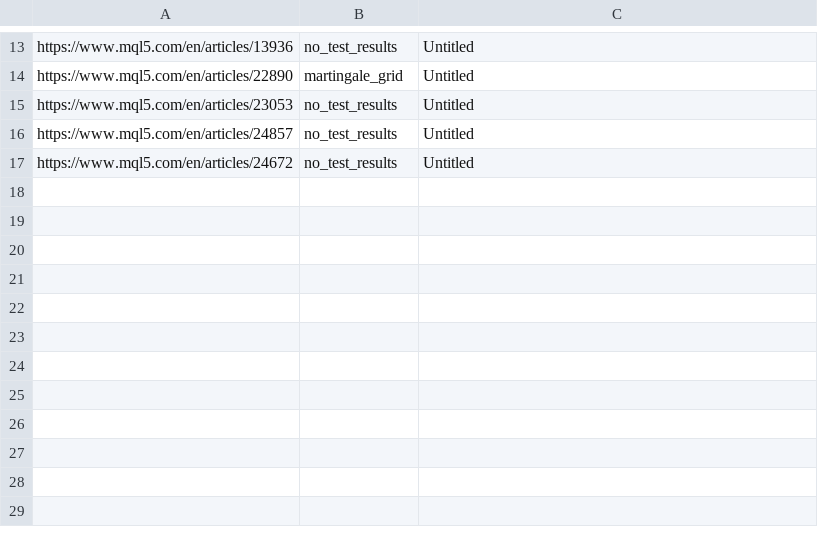
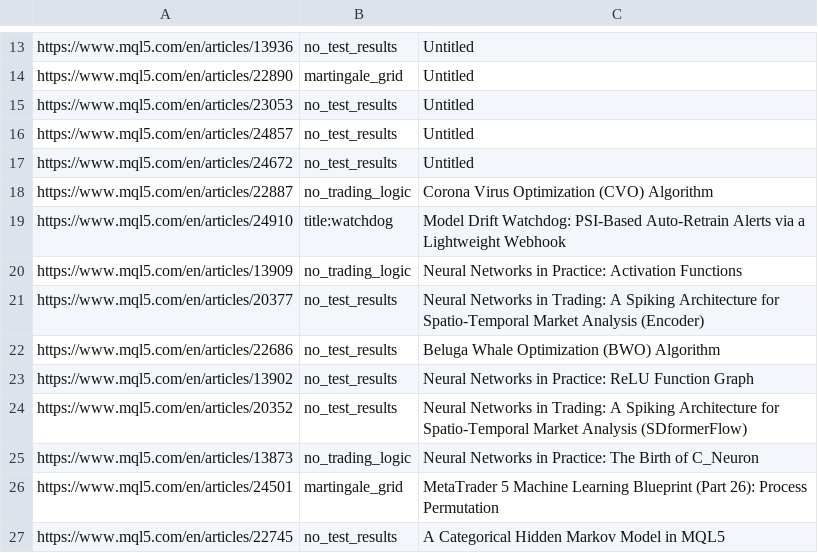
Before and after one commit to igorsegal/XGBoost-edge, a TSV file: data/rejected.tsv, drawn as a sheet; only a part is shown, gaps mark what is left out; the diff names each change by its address in the sheet, - before the commit and + after, or states it on an @@ line.

```diff
--- a/data/rejected.tsv
+++ b/data/rejected.tsv
+row 18: https://www.mql5.com/en/articles/22887 | no_trading_logic | Corona Virus Optimization (CVO) Algorithm
+row 19: https://www.mql5.com/en/articles/24910 | title:watchdog | Model Drift Watchdog: PSI-Based Auto-Retrain Alerts via a Lightweight Webhook
+row 20: https://www.mql5.com/en/articles/13909 | no_trading_logic | Neural Networks in Practice: Activation Functions
+row 21: https://www.mql5.com/en/articles/20377 | no_test_results | Neural Networks in Trading: A Spiking Architecture for Spatio-Temporal Market Analysis (Encoder)
+row 22: https://www.mql5.com/en/articles/22686 | no_test_results | Beluga Whale Optimization (BWO) Algorithm
+row 23: https://www.mql5.com/en/articles/13902 | no_test_results | Neural Networks in Practice: ReLU Function Graph
+row 24: https://www.mql5.com/en/articles/20352 | no_test_results | Neural Networks in Trading: A Spiking Architecture for Spatio-Temporal Market Analysis (SDformerFlow)
+row 25: https://www.mql5.com/en/articles/13873 | no_trading_logic | Neural Networks in Practice: The Birth of C_Neuron
+row 26: https://www.mql5.com/en/articles/24501 | martingale_grid | MetaTrader 5 Machine Learning Blueprint (Part 26): Process Permutation
+row 27: https://www.mql5.com/en/articles/22745 | no_test_results | A Categorical Hidden Markov Model in MQL5
```
Also changed, not shown: 9 other files.
